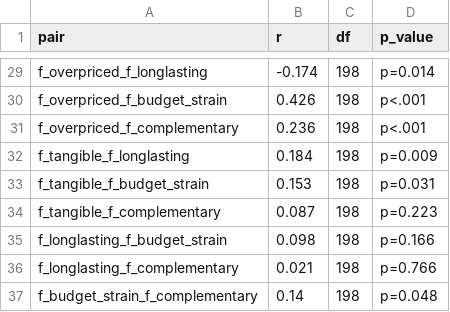
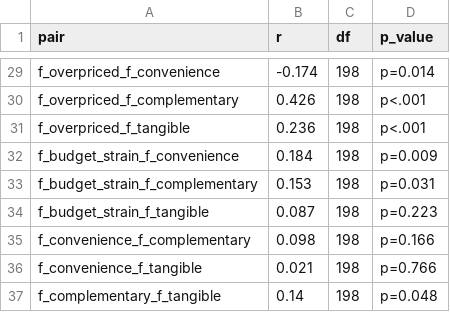
Before and after one commit to sal-portfolio/Public_Examples-R, a CSV file: corr_summary.csv, drawn as a sheet; only a part is shown, gaps mark what is left out; removed rows and columns are numbered as before the commit, all else as after; the diff covers the shown part only; the diff names each change by its address in the sheet, - before the commit and + after, or states it on an @@ line.

```diff
--- a/corr_summary.csv
+++ b/corr_summary.csv
-A29 (pair): f_overpriced_f_longlasting
+A29 (pair): f_overpriced_f_convenience
-row 30: f_overpriced_f_budget_strain | 0.426 | 198 | p<.001
-B30 (r): 0.236
+B30 (r): 0.426
+row 31: f_overpriced_f_tangible | 0.236 | 198 | p<.001
-A32 (pair): f_tangible_f_longlasting
+A32 (pair): f_budget_strain_f_convenience
-A33 (pair): f_tangible_f_budget_strain
+A33 (pair): f_budget_strain_f_complementary
-A34 (pair): f_tangible_f_complementary
+A34 (pair): f_budget_strain_f_tangible
-A35 (pair): f_longlasting_f_budget_strain
+A35 (pair): f_convenience_f_complementary
-A36 (pair): f_longlasting_f_complementary
+A36 (pair): f_convenience_f_tangible
-A37 (pair): f_budget_strain_f_complementary
+A37 (pair): f_complementary_f_tangible
```
Also changed, not shown: 24 edited cells elsewhere in this file, painofpayment/output/ordinal_model_stats.csv, 1 other file.
